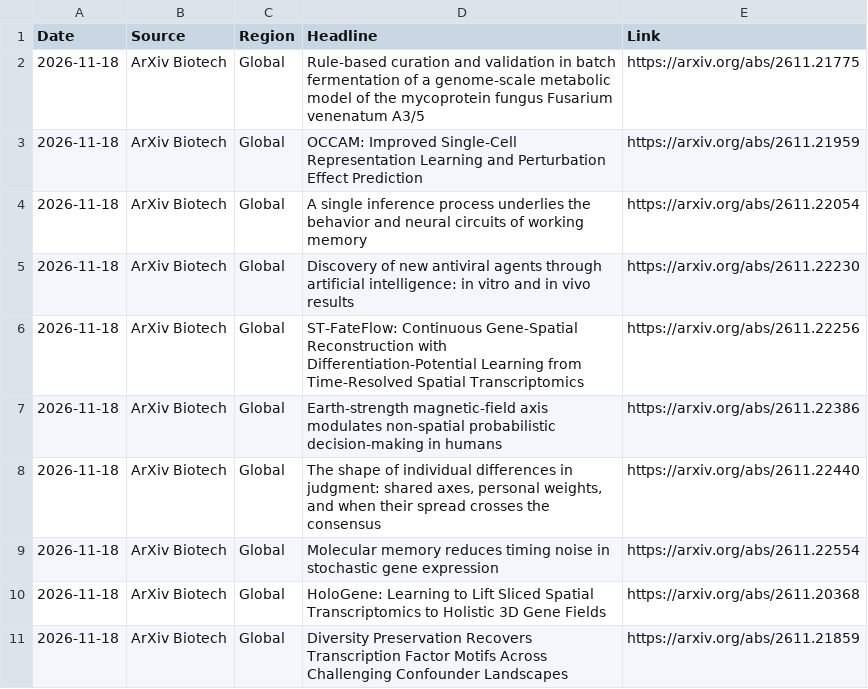
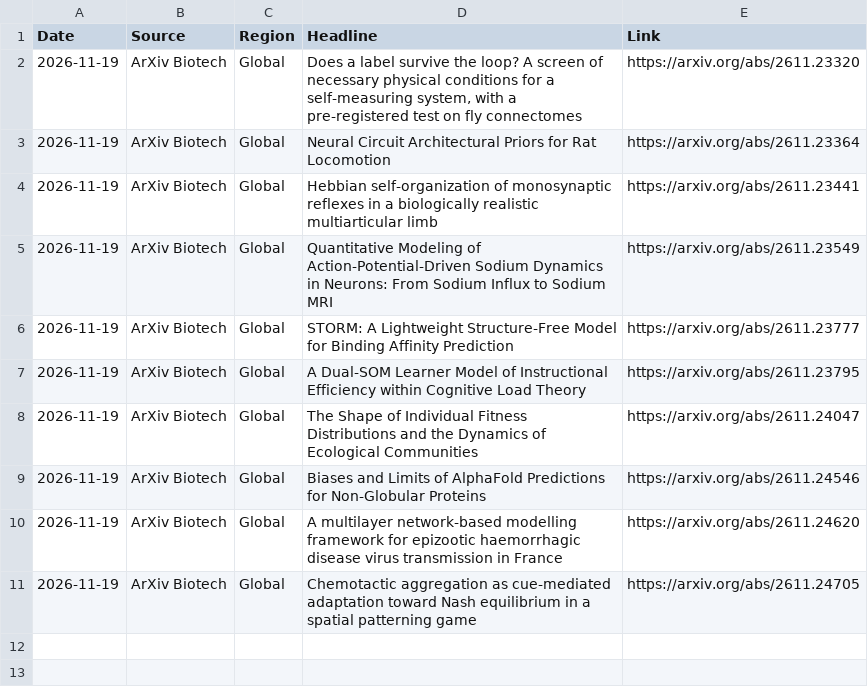
Before and after one commit to AtlasA-26/my-scraper-app, a CSV file: data/research_data.csv, drawn as a sheet.

```diff
--- a/data/research_data.csv
+++ b/data/research_data.csv
@@ -1,11 +1,11 @@
 Date,Source,Region,Headline,Link
-2026-11-18,ArXiv Biotech,Global,Rule-based curation and validation in batch fermentation of a genome-scale metabolic model of the mycoprotein fungus Fusarium venenatum A3/5,https://arxiv.org/abs/2611.21775
-2026-11-18,ArXiv Biotech,Global,OCCAM: Improved Single-Cell Representation Learning and Perturbation Effect Prediction,https://arxiv.org/abs/2611.21959
-2026-11-18,ArXiv Biotech,Global,A single inference process underlies the behavior and neural circuits of working memory,https://arxiv.org/abs/2611.22054
-2026-11-18,ArXiv Biotech,Global,Discovery of new antiviral agents through artificial intelligence: in vitro and in vivo results,https://arxiv.org/abs/2611.22230
-2026-11-18,ArXiv Biotech,Global,ST-FateFlow: Continuous Gene-Spatial Reconstruction with Differentiation-Potential Learning from Time-Resolved Spatial Transcriptomics,https://arxiv.org/abs/2611.22256
-2026-11-18,ArXiv Biotech,Global,Earth-strength magnetic-field axis modulates non-spatial probabilistic decision-making in humans,https://arxiv.org/abs/2611.22386
-2026-11-18,ArXiv Biotech,Global,"The shape of individual differences in judgment: shared axes, personal weights, and when their spread crosses the consensus",https://arxiv.org/abs/2611.22440
-2026-11-18,ArXiv Biotech,Global,Molecular memory reduces timing noise in stochastic gene expression,https://arxiv.org/abs/2611.22554
-2026-11-18,ArXiv Biotech,Global,HoloGene: Learning to Lift Sliced Spatial Transcriptomics to Holistic 3D Gene Fields,https://arxiv.org/abs/2611.20368
-2026-11-18,ArXiv Biotech,Global,Diversity Preservation Recovers Transcription Factor Motifs Across Challenging Confounder Landscapes,https://arxiv.org/abs/2611.21859
+2026-11-19,ArXiv Biotech,Global,"Does a label survive the loop? A screen of necessary physical conditions for a self-measuring system, with a pre-registered test on fly connectomes",https://arxiv.org/abs/2611.23320
+2026-11-19,ArXiv Biotech,Global,Neural Circuit Architectural Priors for Rat Locomotion,https://arxiv.org/abs/2611.23364
+2026-11-19,ArXiv Biotech,Global,Hebbian self-organization of monosynaptic reflexes in a biologically realistic multiarticular limb,https://arxiv.org/abs/2611.23441
+2026-11-19,ArXiv Biotech,Global,Quantitative Modeling of Action-Potential-Driven Sodium Dynamics in Neurons: From Sodium Influx to Sodium MRI,https://arxiv.org/abs/2611.23549
+2026-11-19,ArXiv Biotech,Global,STORM: A Lightweight Structure-Free Model for Binding Affinity Prediction,https://arxiv.org/abs/2611.23777
+2026-11-19,ArXiv Biotech,Global,A Dual-SOM Learner Model of Instructional Efficiency within Cognitive Load Theory,https://arxiv.org/abs/2611.23795
+2026-11-19,ArXiv Biotech,Global,The Shape of Individual Fitness Distributions and the Dynamics of Ecological Communities,https://arxiv.org/abs/2611.24047
+2026-11-19,ArXiv Biotech,Global,Biases and Limits of AlphaFold Predictions for Non-Globular Proteins,https://arxiv.org/abs/2611.24546
+2026-11-19,ArXiv Biotech,Global,A multilayer network-based modelling framework for epizootic haemorrhagic disease virus transmission in France,https://arxiv.org/abs/2611.24620
+2026-11-19,ArXiv Biotech,Global,Chemotactic aggregation as cue-mediated adaptation toward Nash equilibrium in a spatial patterning game,https://arxiv.org/abs/2611.24705
```
